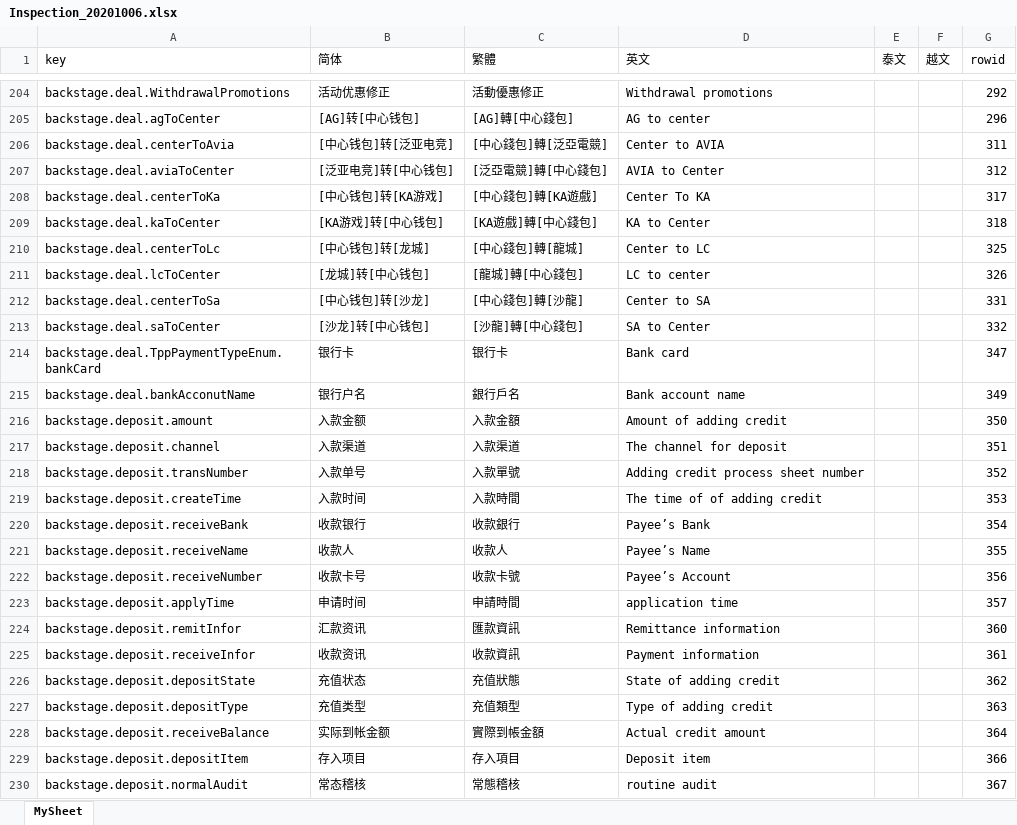
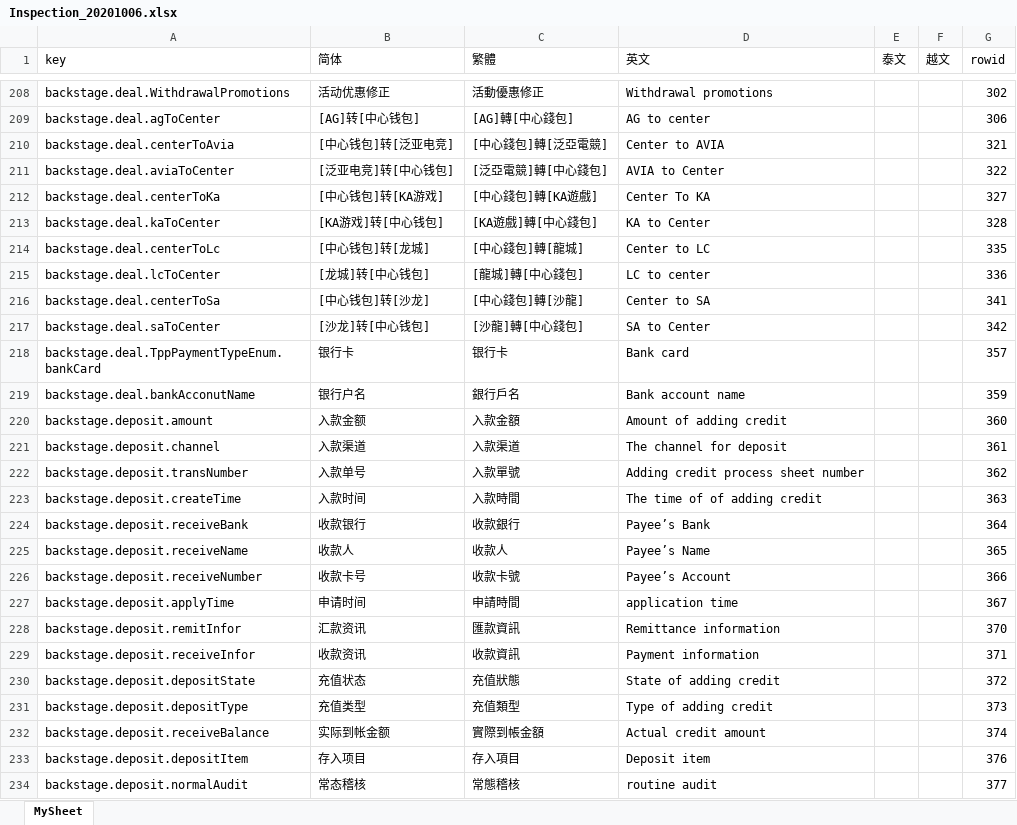
Before and after one commit to Microsoft-Asus/langJoson, an Excel workbook: src/Inspection_20201006.xlsx, sheet MySheet, drawn as a sheet; only a part is shown, gaps mark what is left out; values as stored, in another font and other column widths than the file's, no borders; addresses are those after the commit; the diff covers the shown part only; the diff names each change by its address in the sheet, - before the commit and + after, or states it on an @@ line.

```diff
--- a/src/Inspection_20201006.xlsx (sheet MySheet)
+++ b/src/Inspection_20201006.xlsx (sheet MySheet)
-G208 (rowid): 292
+G208 (rowid): 302
-G209 (rowid): 296
+G209 (rowid): 306
-G210 (rowid): 311
+G210 (rowid): 321
-G211 (rowid): 312
+G211 (rowid): 322
-G212 (rowid): 317
+G212 (rowid): 327
-G213 (rowid): 318
+G213 (rowid): 328
-G214 (rowid): 325
+G214 (rowid): 335
-G215 (rowid): 326
+G215 (rowid): 336
-G216 (rowid): 331
+G216 (rowid): 341
-G217 (rowid): 332
+G217 (rowid): 342
-G218 (rowid): 347
+G218 (rowid): 357
-G219 (rowid): 349
+G219 (rowid): 359
-G220 (rowid): 350
+G220 (rowid): 360
-G221 (rowid): 351
+G221 (rowid): 361
-G222 (rowid): 352
+G222 (rowid): 362
-G223 (rowid): 353
+G223 (rowid): 363
-G224 (rowid): 354
+G224 (rowid): 364
-G225 (rowid): 355
+G225 (rowid): 365
-G226 (rowid): 356
+G226 (rowid): 366
-G227 (rowid): 357
+G227 (rowid): 367
-G228 (rowid): 360
+G228 (rowid): 370
-G229 (rowid): 361
+G229 (rowid): 371
-G230 (rowid): 362
+G230 (rowid): 372
-G231 (rowid): 363
+G231 (rowid): 373
-G232 (rowid): 364
+G232 (rowid): 374
-G233 (rowid): 366
+G233 (rowid): 376
-G234 (rowid): 367
+G234 (rowid): 377
```
Also changed, not shown: 11 added rows and 1324 edited cells elsewhere in this sheet, src/backup/20201006/Inspection_20201006.xlsx, src/langXls.xlsx, 24 other files.
